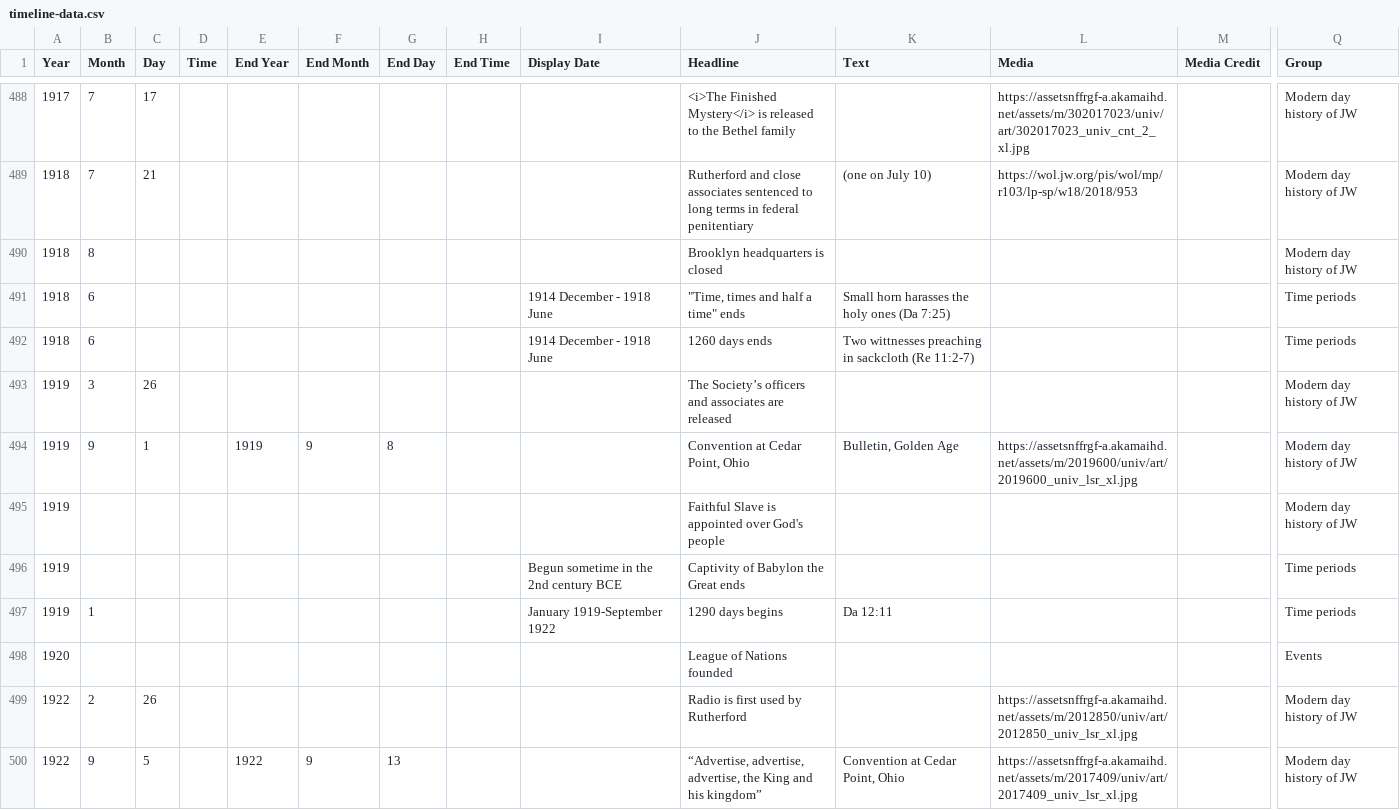
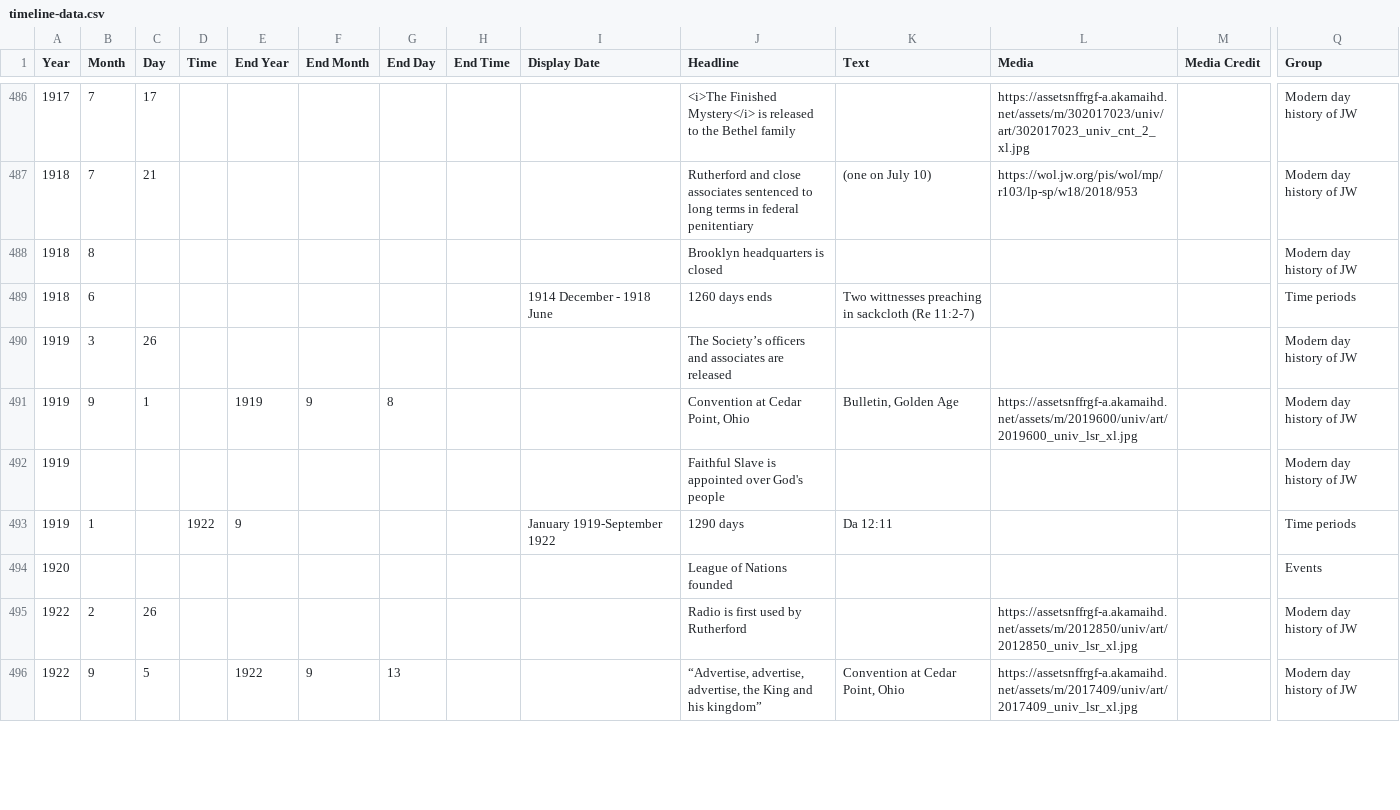
Before and after one commit to podypeti/timeline, a CSV file: timeline-data.csv, drawn as a sheet; only a part is shown, gaps mark what is left out; removed rows and columns are numbered as before the commit, all else as after; rows hold the shown columns only; the diff covers the shown part only; the diff names each change by its address in the sheet, - before the commit and + after, or states it on an @@ line.

Commit message:
Update timeline-data.csv

```diff
--- a/timeline-data.csv
+++ b/timeline-data.csv
-row 491: 1918 | 6 |  |  |  |  |  |  | 1914 December - 1918 June | "Time, times and half a time" ends | Small horn harasses the holy ones (Da 7:25) |  |  | Time periods
-row 496: 1919 |  |  |  |  |  |  |  | Begun sometime in the 2nd century BCE | Captivity of Babylon the Great ends |  |  |  | Time periods
-D493 (Time): (empty)
+D493 (Time): 1922
-E493 (End Year): (empty)
+E493 (End Year): 9
-J493 (Headline): 1290 days begins
+J493 (Headline): 1290 days
```
Also changed, not shown: 1 added row, 5 removed rows and 11 edited cells elsewhere in this file.
